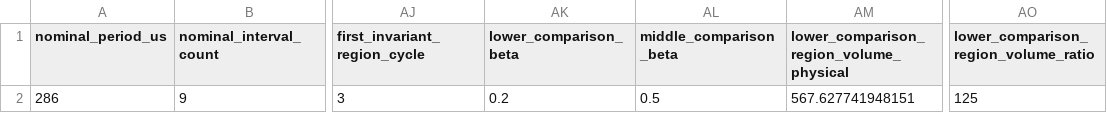
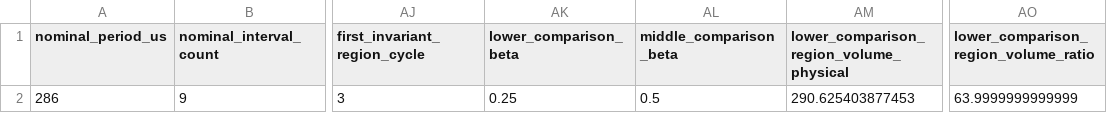
Before and after one commit to danielvie/doutorado, a CSV file: LATEX/papers/paper-proportional-switching-time-controller/results/metrics.csv, drawn as a sheet; only a part is shown, gaps mark what is left out; the diff names each change by its address in the sheet, - before the commit and + after, or states it on an @@ line.

Commit message:
Add fixed-factor feasible-region appendix

```diff
--- a/LATEX/papers/paper-proportional-switching-time-controller/results/metrics.csv
+++ b/LATEX/papers/paper-proportional-switching-time-controller/results/metrics.csv
-AK2 (lower_comparison_beta): 0.2
+AK2 (lower_comparison_beta): 0.25
-AM2: 567.627741948151
+AM2: 290.625403877453
-AO2: 125
+AO2: 63.9999999999999
```
Also changed, not shown: 23 other files.
